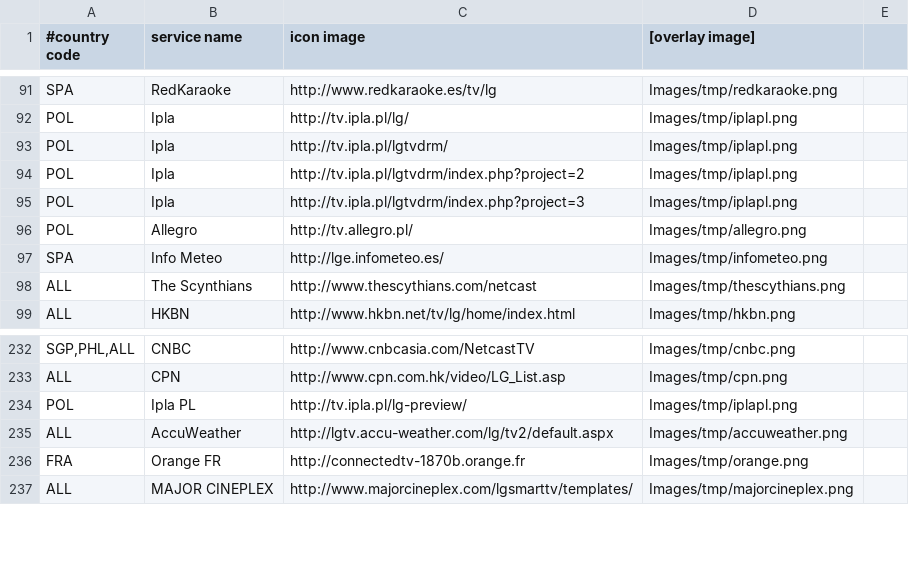
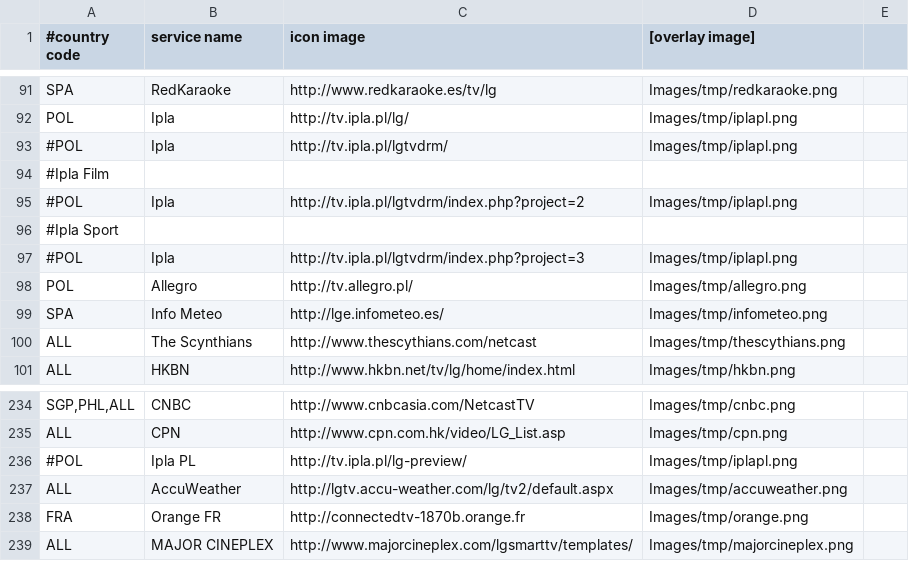
Before and after one commit to openlgtv/lgmod_bcm, a CSV file: OpenLGTV_BCM-src/var/www/browser/links.csv, drawn as a sheet; only a part is shown, gaps mark what is left out.

Commit message:
OpenLGTV BCM: minor fix in links.csv

```diff
--- a/OpenLGTV_BCM-src/var/www/browser/links.csv
+++ b/OpenLGTV_BCM-src/var/www/browser/links.csv
@@ -92,5 +92,7 @@ SPA|RedKaraoke|http://www.redkaraoke.es/tv/lg|Images/tmp/redkaraoke.png|
 POL|Ipla|http://tv.ipla.pl/lg/|Images/tmp/iplapl.png|
-POL|Ipla|http://tv.ipla.pl/lgtvdrm/|Images/tmp/iplapl.png|
-POL|Ipla|http://tv.ipla.pl/lgtvdrm/index.php?project=2|Images/tmp/iplapl.png|
-POL|Ipla|http://tv.ipla.pl/lgtvdrm/index.php?project=3|Images/tmp/iplapl.png|
+#POL|Ipla|http://tv.ipla.pl/lgtvdrm/|Images/tmp/iplapl.png|
+#Ipla Film
+#POL|Ipla|http://tv.ipla.pl/lgtvdrm/index.php?project=2|Images/tmp/iplapl.png|
+#Ipla Sport
+#POL|Ipla|http://tv.ipla.pl/lgtvdrm/index.php?project=3|Images/tmp/iplapl.png|
 POL|Allegro|http://tv.allegro.pl/|Images/tmp/allegro.png|
@@ -233,3 +235,3 @@ SGP,PHL,ALL|CNBC|http://www.cnbcasia.com/NetcastTV|Images/tmp/cnbc.png|
 ALL|CPN|http://www.cpn.com.hk/video/LG_List.asp|Images/tmp/cpn.png|
-POL|Ipla PL|http://tv.ipla.pl/lg-preview/|Images/tmp/iplapl.png|
+#POL|Ipla PL|http://tv.ipla.pl/lg-preview/|Images/tmp/iplapl.png|
 ALL|AccuWeather|http://lgtv.accu-weather.com/lg/tv2/default.aspx|Images/tmp/accuweather.png|
```
